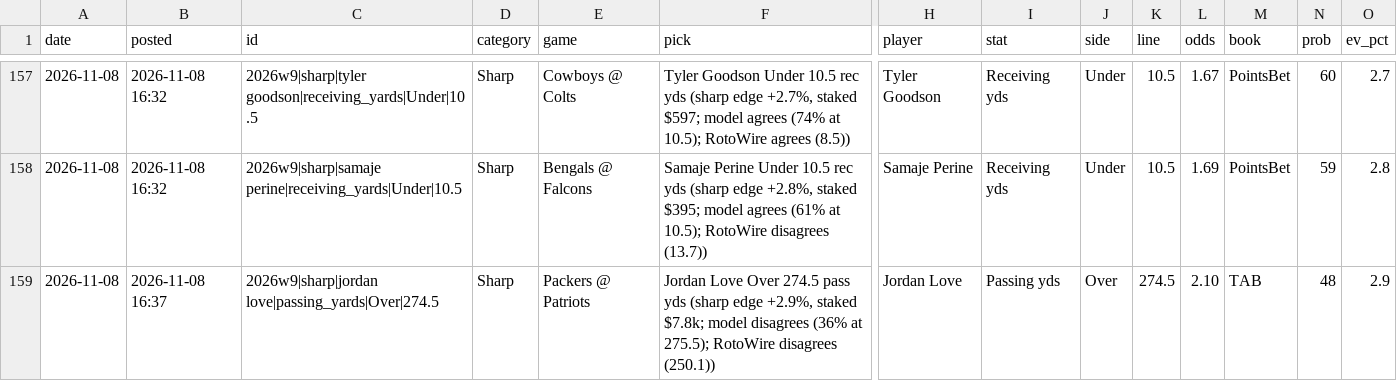
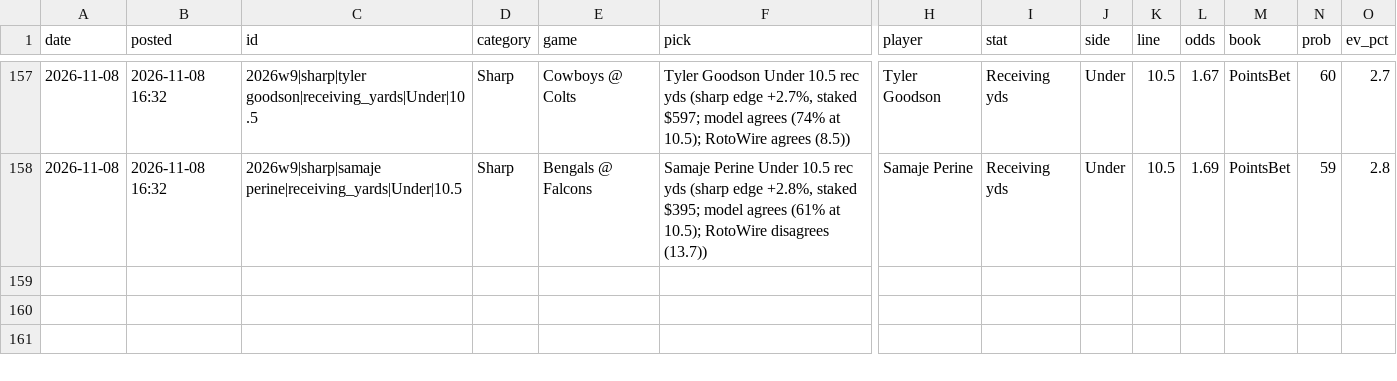
Before and after one commit to andrewkyriacou1993-lang/claudiopunt, a CSV file: data/nfl_history.csv, drawn as a sheet; only a part is shown, gaps mark what is left out; rows hold the shown columns only; the diff names each change by its address in the sheet, - before the commit and + after, or states it on an @@ line.

```diff
--- a/data/nfl_history.csv
+++ b/data/nfl_history.csv
-row 159: 2026-11-08 | 2026-11-08 16:37 | 2026w9|sharp|jordan love|passing_yards|Over|274.5 | Sharp | Packers @ Patriots | Jordan Love Over 274.5 pass yds (sharp edge +2.9%, staked $7.8k; model disagrees (36% at 275.5); RotoWire disagrees (250.1)) | Jordan Love | Passing yds | Over | 274.5 | 2.10 | TAB | 48 | 2.9
```
